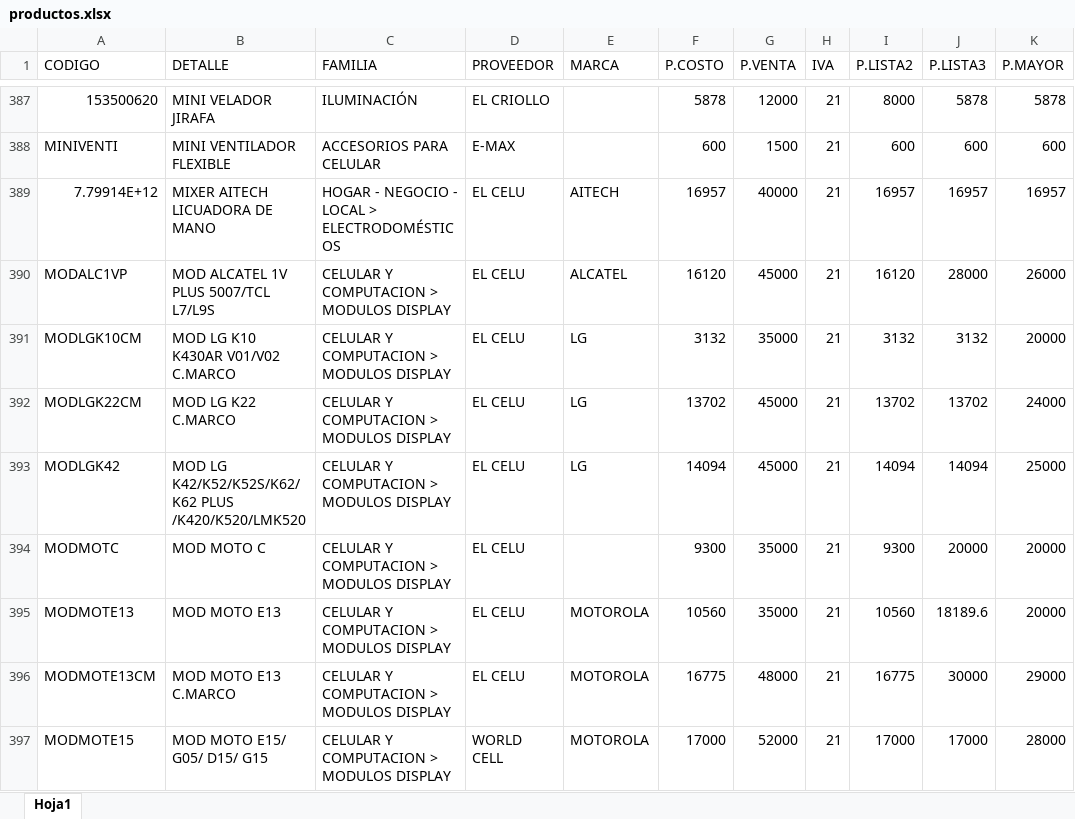
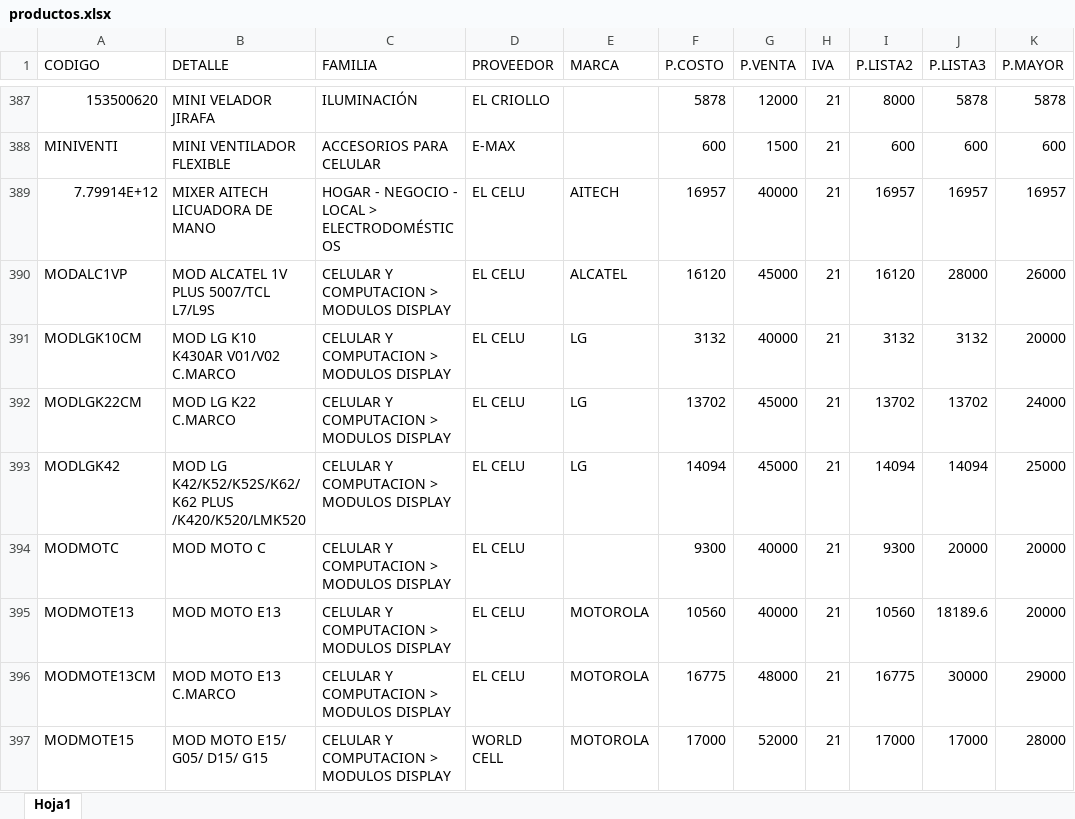
Before and after one commit to matias95ap/novacenter, an Excel workbook: tienda/productos.xlsx, sheet Hoja1, drawn as a sheet; only a part is shown, gaps mark what is left out; values as stored, in another font and other column widths than the file's, no borders; the diff covers the shown part only; the diff names each change by its address in the sheet, - before the commit and + after, or states it on an @@ line.

Commit message:
Actualizar productos.xlsx e imagenes

```diff
--- a/tienda/productos.xlsx (sheet Hoja1)
+++ b/tienda/productos.xlsx (sheet Hoja1)
-G391 (P.VENTA): 35000
+G391 (P.VENTA): 40000
-G394:G395 (P.VENTA): 35000
+G394:G395 (P.VENTA): 40000
```
Also changed, not shown: 16 edited cells elsewhere in this sheet, 18 other files.
